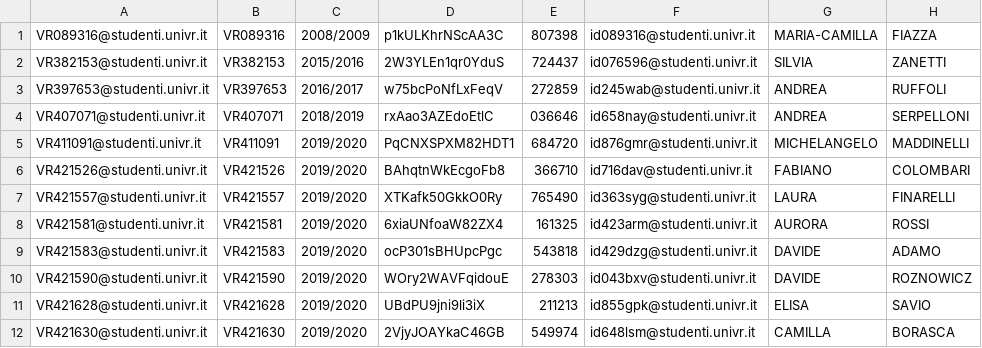
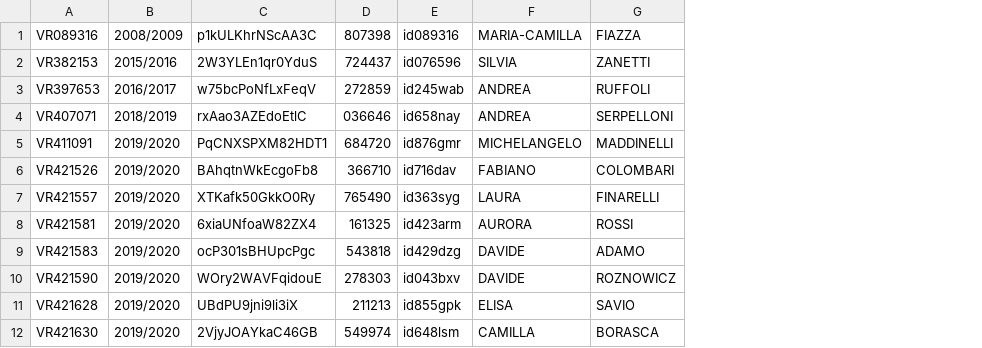
Before and after one commit to romeorizzi/esami-RO-public, a CSV file: students_list_2020-06-30/lista_studenti_iscritti_con_chiavi.csv, drawn as a sheet; only a part is shown; removed rows and columns are numbered as before the commit, all else as after; the diff names each change by its address in the sheet, - before the commit and + after, or states it on an @@ line.

```diff
--- a/students_list_2020-06-30/lista_studenti_iscritti_con_chiavi.csv
+++ b/students_list_2020-06-30/lista_studenti_iscritti_con_chiavi.csv
-column A, rows 1-12: VR089316@studenti.univr.it | VR382153@studenti.univr.it | VR397653@studenti.univr.it | VR407071@studenti.univr.it | VR411091@studenti.univr.it | VR421526@studenti.univr.it | VR421557@studenti.univr.it | VR421581@studenti.univr.it | VR421583@studenti.univr.it | VR421590@studenti.univr.it | VR421628@studenti.univr.it | VR421630@studenti.univr.it
-column F, rows 1-12: id089316@studenti.univr.it | id076596@studenti.univr.it | id245wab@studenti.univr.it | id658nay@studenti.univr.it | id876gmr@studenti.univr.it | id716dav@studenti.univr.it | id363syg@studenti.univr.it | id423arm@studenti.univr.it | id429dzg@studenti.univr.it | id043bxv@studenti.univr.it | id855gpk@studenti.univr.it | id648lsm@studenti.univr.it
+column E, rows 1-12: id089316 | id076596 | id245wab | id658nay | id876gmr | id716dav | id363syg | id423arm | id429dzg | id043bxv | id855gpk | id648lsm
```
Also changed, not shown: students_list_2020-06-30/lista_studenti_iscritti.csv, 3 other files.
